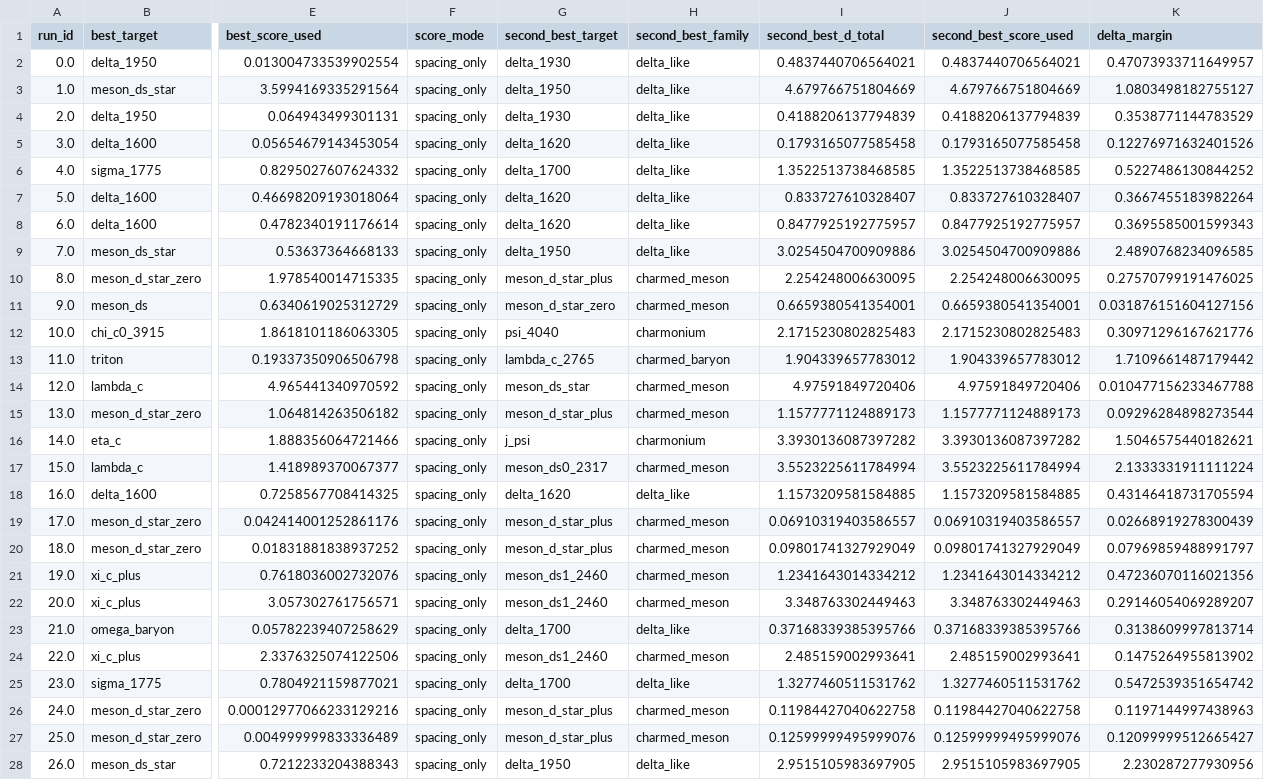
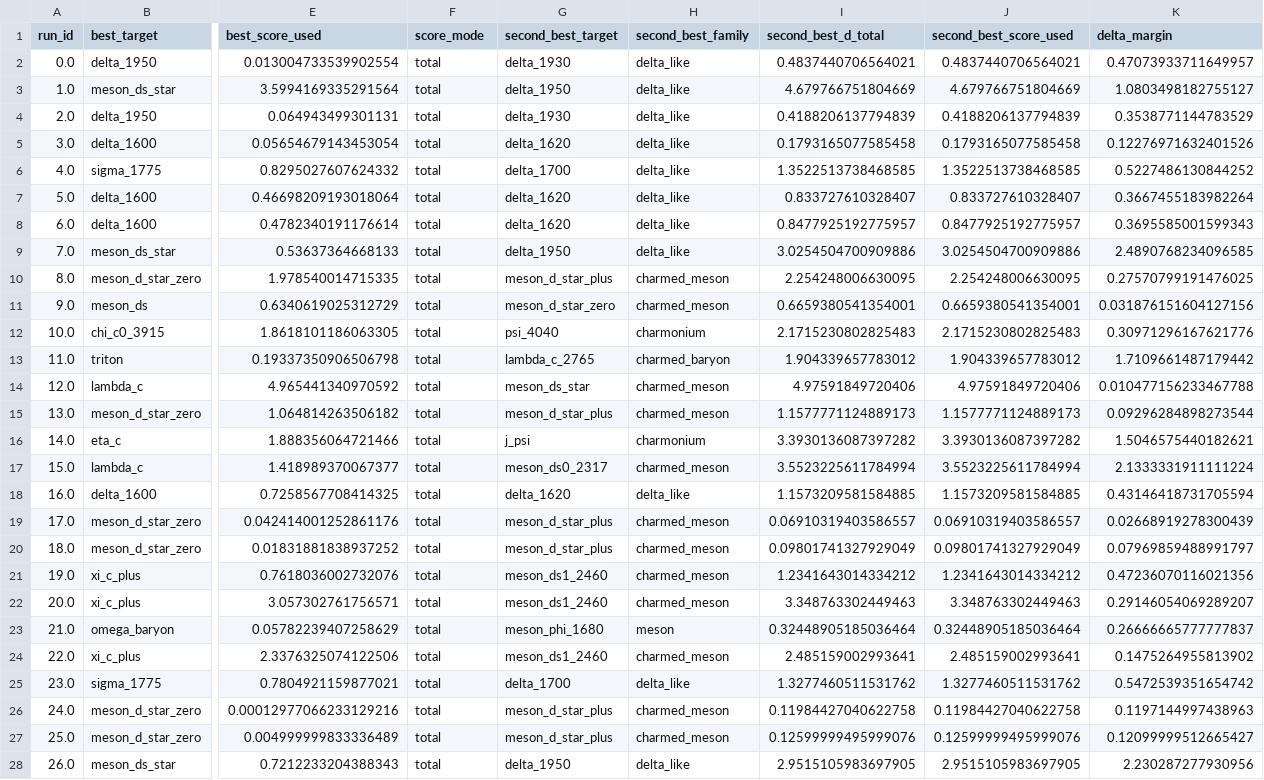
Before and after one commit to cesaragostino/doft-study05-internal-string-layers-below-quark, a CSV file: data/processed/digest/ola1/best_match_per_run.csv, drawn as a sheet; only a part is shown, gaps mark what is left out; the diff covers the shown part only; the diff names each change by its address in the sheet, - before the commit and + after, or states it on an @@ line.

```diff
--- a/data/processed/digest/ola1/best_match_per_run.csv
+++ b/data/processed/digest/ola1/best_match_per_run.csv
-F2:F28 (score_mode): spacing_only
+F2:F28 (score_mode): total
-G23 (second_best_target): delta_1700
+G23 (second_best_target): meson_phi_1680
-H23 (second_best_family): delta_like
+H23 (second_best_family): meson
-I23 (second_best_d_total): 0.37168339385395766
+I23 (second_best_d_total): 0.32448905185036464
-J23 (second_best_score_used): 0.37168339385395766
+J23 (second_best_score_used): 0.32448905185036464
-K23 (delta_margin): 0.3138609997813714
+K23 (delta_margin): 0.26666665777777837
```
Also changed, not shown: 2 added rows and 84 edited cells elsewhere in this file, data/processed/ola1/best_match_per_run.csv, data/processed/ola1/blocks/baryon_candidates.csv, 12 other files.
